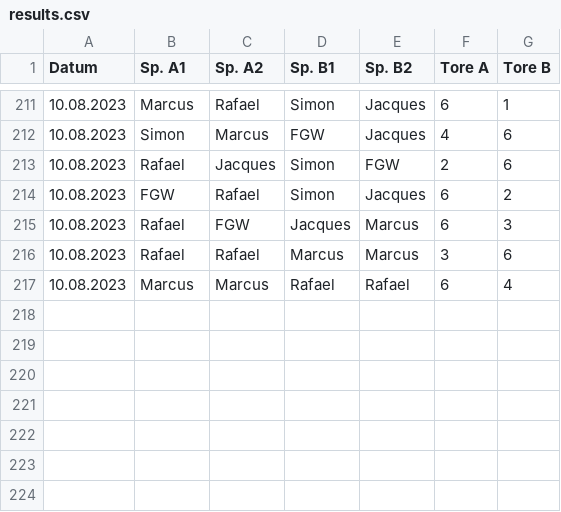
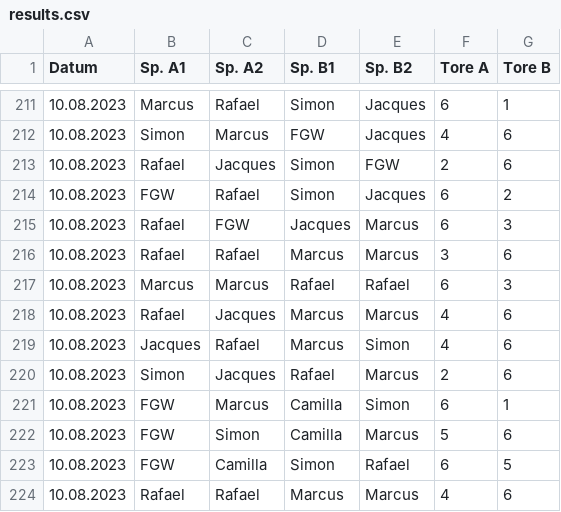
Before and after one commit to marcusrosenblatt/Kickern, a CSV file: results.csv, drawn as a sheet; only a part is shown, gaps mark what is left out.

Commit message:
Update results.csv

```diff
--- a/results.csv
+++ b/results.csv
@@ -216,2 +216,9 @@ Datum;Sp. A1;Sp. A2;Sp. B1;Sp. B2;Tore A;Tore B
 10.08.2023;Rafael;Rafael;Marcus;Marcus;3;6
-10.08.2023;Marcus;Marcus;Rafael;Rafael;6;4
+10.08.2023;Marcus;Marcus;Rafael;Rafael;6;3
+10.08.2023;Rafael;Jacques;Marcus;Marcus;4;6
+10.08.2023;Jacques;Rafael;Marcus;Simon;4;6
+10.08.2023;Simon;Jacques;Rafael;Marcus;2;6
+10.08.2023;FGW;Marcus;Camilla;Simon;6;1
+10.08.2023;FGW;Simon;Camilla;Marcus;5;6
+10.08.2023;FGW;Camilla;Simon;Rafael;6;5
+10.08.2023;Rafael;Rafael;Marcus;Marcus;4;6
```
